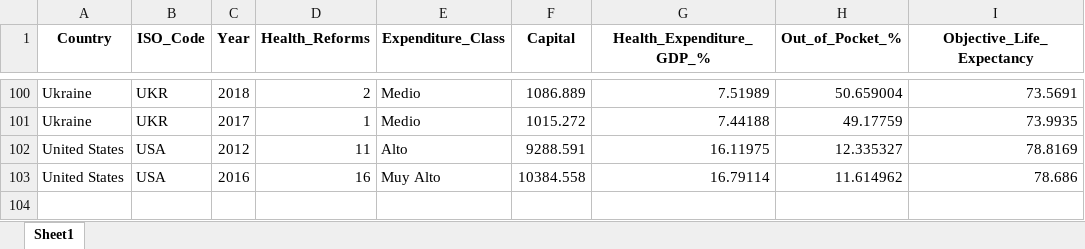
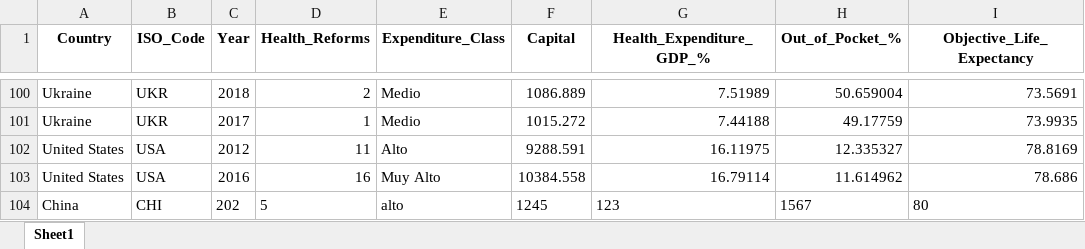
Before and after one commit to daian09/proyectofinaldeprogramacion2, an Excel workbook: base_datos_salud_procesada.xlsx, sheet Sheet1, drawn as a sheet; only a part is shown, gaps mark what is left out; values as stored, in another font and other column widths than the file's, no borders; the diff names each change by its address in the sheet, - before the commit and + after, or states it on an @@ line.

```diff
--- a/base_datos_salud_procesada.xlsx (sheet Sheet1)
+++ b/base_datos_salud_procesada.xlsx (sheet Sheet1)
+row 104: China | CHI | 202 | 5 | alto | 1245 | 123 | 1567 | 80
```
Also changed, not shown: 22 other files.
